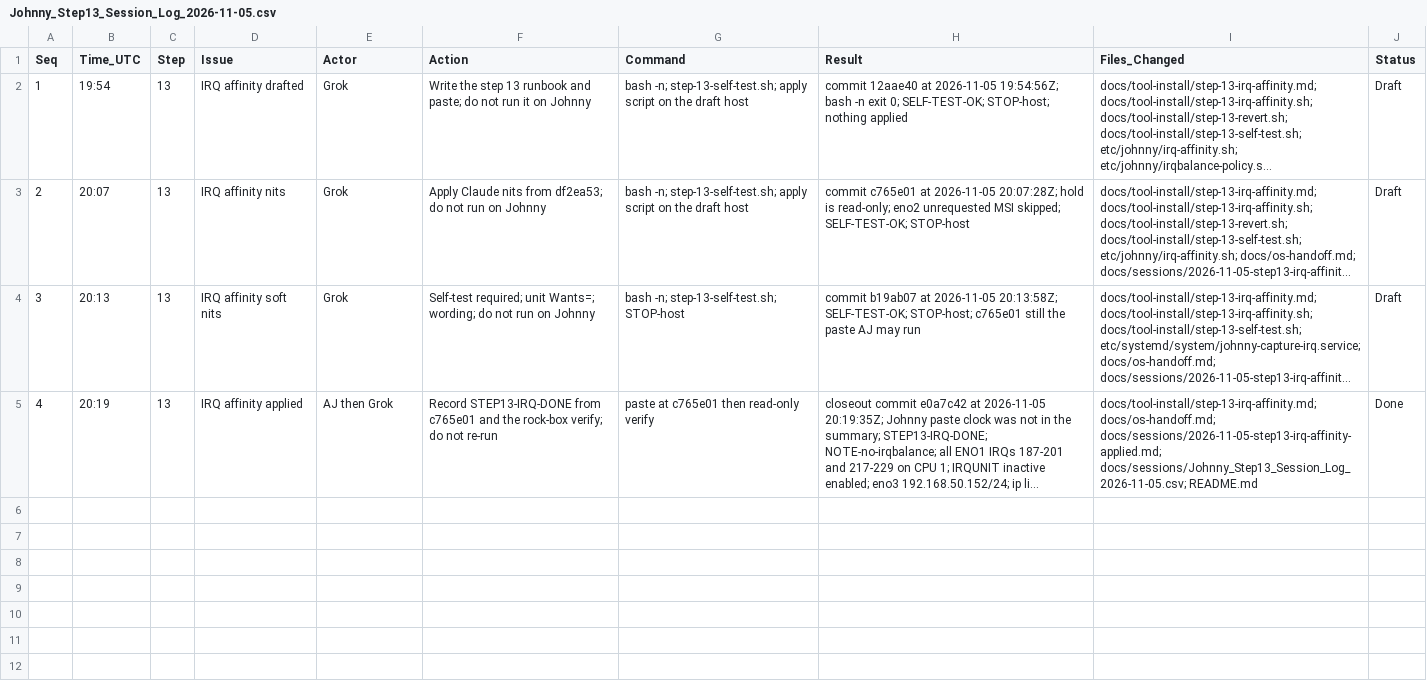
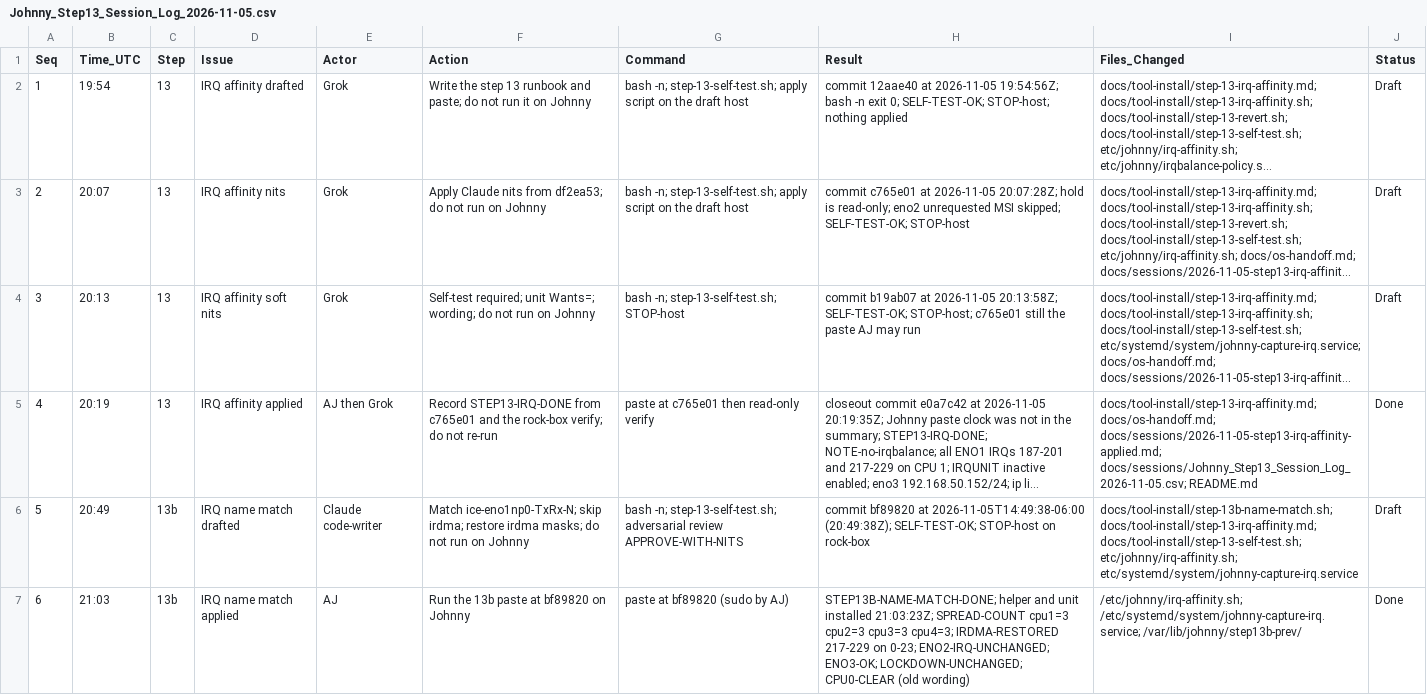
Before and after one commit to ajeswint/strix-halo-johnny, a CSV file: docs/sessions/Johnny_Step13_Session_Log_2026-11-05.csv, drawn as a sheet; only a part is shown; long unchanged cells end in …; the diff covers the shown part only; the diff names each change by its address in the sheet, - before the commit and + after, or states it on an @@ line.

```diff
--- a/docs/sessions/Johnny_Step13_Session_Log_2026-11-05.csv
+++ b/docs/sessions/Johnny_Step13_Session_Log_2026-11-05.csv
+row 6: 5 | 20:49 | 13b | IRQ name match drafted | Claude code-writer | Match ice-eno1np0-TxRx-N; skip irdma; restore irdma masks; do not run on Johnny | bash -n; step-13-self-test.sh; adversarial review APPROVE-WITH-NITS | commit bf89820 at 2026-11-05T14:49:38-06:00 (20:49:38Z); SELF-TEST-OK; STOP-host on rock-box | docs/tool-install/step-13b-name-match.sh; docs/tool-install/step-13-irq-affinity.md; docs/tool-install/step-13-self-test.sh; etc/johnny/irq-affinity.sh; etc/systemd/system/johnny-capture-irq.service | Draft
+row 7: 6 | 21:03 | 13b | IRQ name match applied | AJ | Run the 13b paste at bf89820 on Johnny | paste at bf89820 (sudo by AJ) | STEP13B-NAME-MATCH-DONE; helper and unit installed 21:03:23Z; SPREAD-COUNT cpu1=3 cpu2=3 cpu3=3 cpu4=3; IRDMA-RESTORED 217-229 on 0-23; ENO2-IRQ-UNCHANGED; ENO3-OK; LOCKDOWN-UNCHANGED; CPU0-CLEAR (old wording) | /etc/johnny/irq-affinity.sh; /etc/systemd/system/johnny-capture-irq.service; /var/lib/johnny/step13b-prev/ | Done
```
Also changed, not shown: 1 added row elsewhere in this file, 3 other files.
